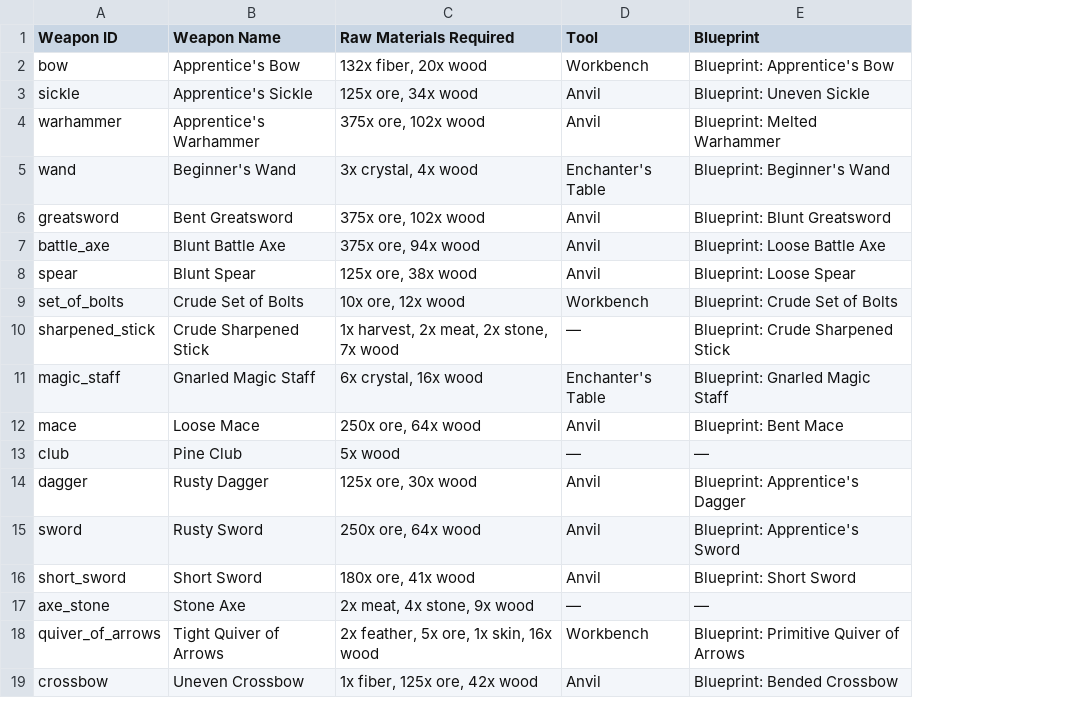
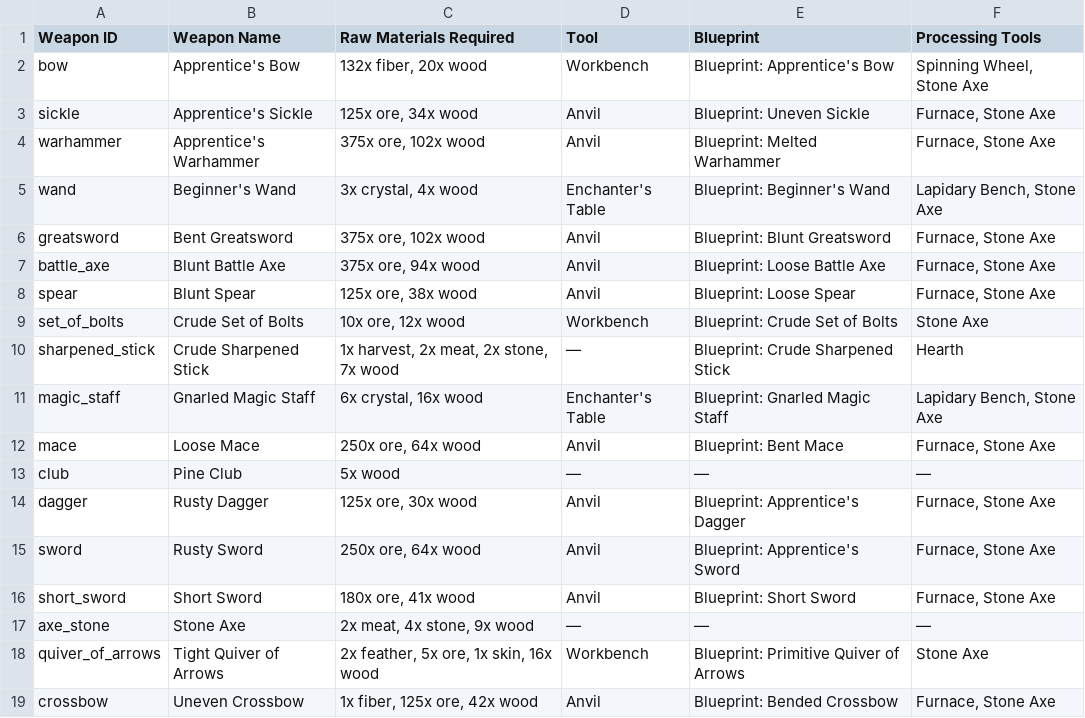
Before and after one commit to retro-ai-forge/TheWudlands-App, a CSV file: public/data/weapons-raw-materials-t1.csv, drawn as a sheet; the diff names each change by its address in the sheet, - before the commit and + after, or states it on an @@ line.

```diff
--- a/public/data/weapons-raw-materials-t1.csv
+++ b/public/data/weapons-raw-materials-t1.csv
+column F (Processing Tools), rows 2-19: Spinning Wheel, Stone Axe | Furnace, Stone Axe | Furnace, Stone Axe | Lapidary Bench, Stone Axe | Furnace, Stone Axe | Furnace, Stone Axe | Furnace, Stone Axe | Stone Axe | Hearth | Lapidary Bench, Stone Axe | Furnace, Stone Axe | — | Furnace, Stone Axe | Furnace, Stone Axe | Furnace, Stone Axe | — | Stone Axe | Furnace, Stone Axe
```
Also changed, not shown: 1 other file.
